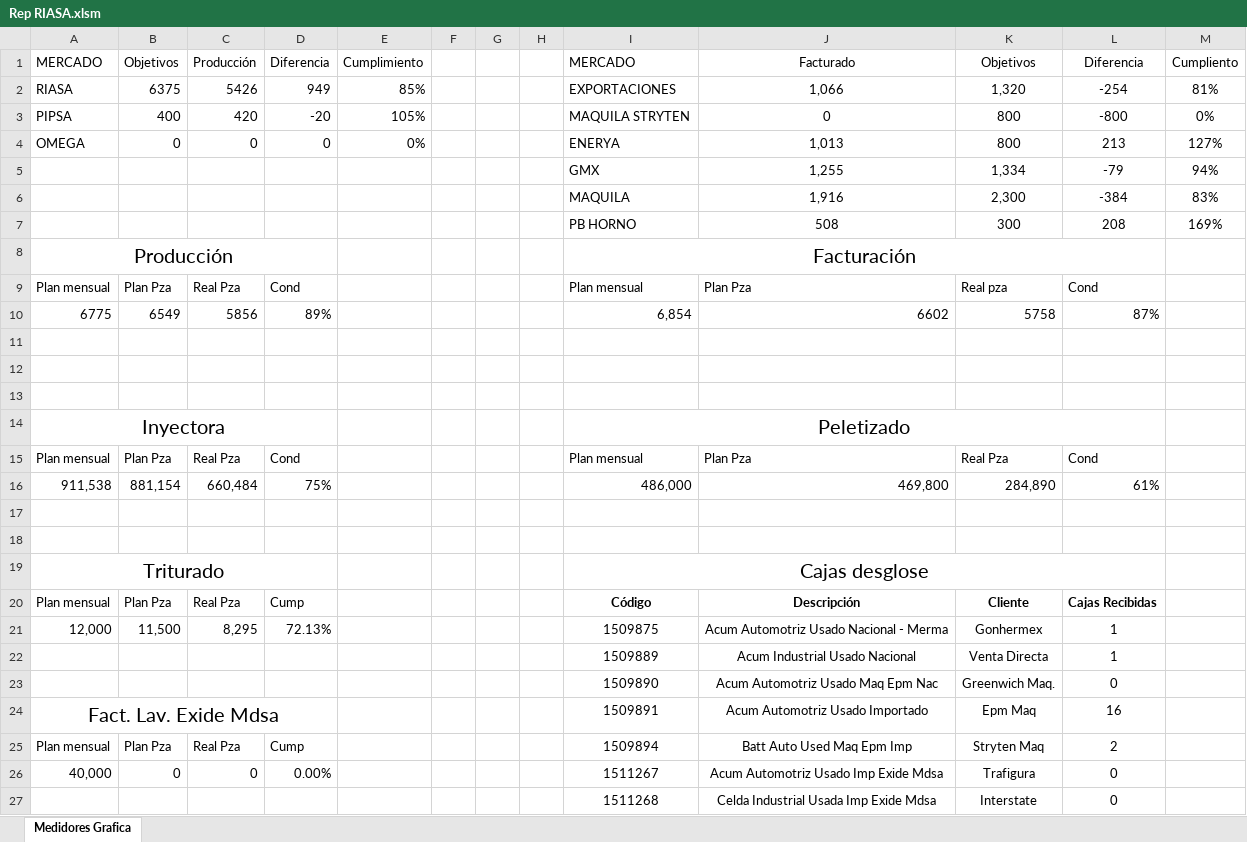
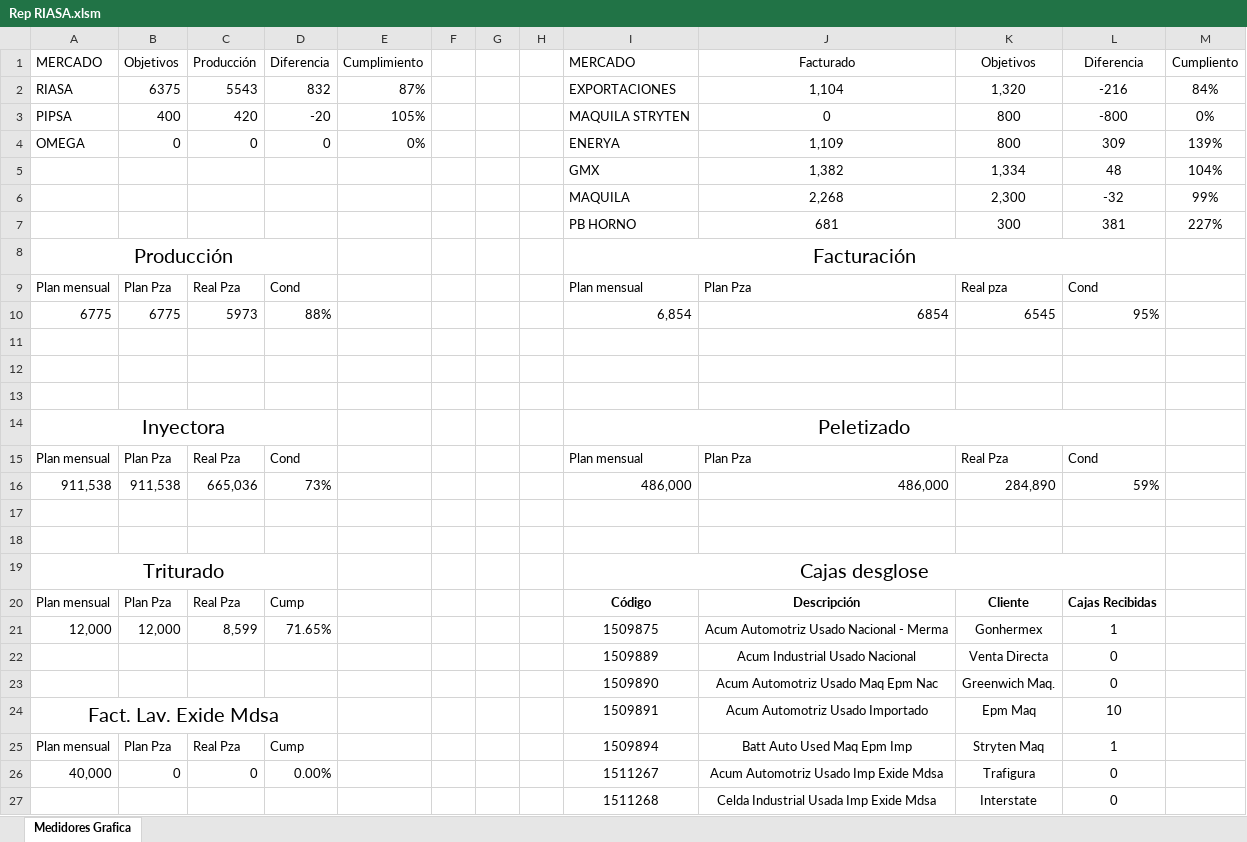
Before and after one commit to Dieg00702/RIASA-Dashboard, an Excel workbook: Rep RIASA.xlsm, sheet Medidores Grafica, drawn as a sheet; only a part is shown; values as stored, in another font and other column widths than the file's, no borders; charts and pictures and table styles not drawn; removed rows and columns are numbered as before the commit, all else as after; the diff names each change by its address in the sheet, - before the commit and + after, or states it on an @@ line.

Commit message:
Add files via upload

```diff
--- a/Rep RIASA.xlsm (sheet Medidores Grafica)
+++ b/Rep RIASA.xlsm (sheet Medidores Grafica)
-C2: 5426
+C2: 5543
-D2: 949
+D2: 832
-E2: 85%
+E2: 87%
-J2: 1,066
+J2: 1,104
-L2: -254
+L2: -216
-M2: 81%
+M2: 84%
-J4: 1,013
+J4: 1,109
-L4: 213
+L4: 309
-M4: 127%
+M4: 139%
-row 5:  |  |  |  |  |  |  |  | GMX | 1,255 | 1,334 | -79 | 94%
-row 6:  |  |  |  |  |  |  |  | MAQUILA | 1,916 | 2,300 | -384 | 83%
-row 7:  |  |  |  |  |  |  |  | PB HORNO | 508 | 300 | 208 | 169%
+row 5:  |  |  |  |  |  |  |  | GMX | 1,382 | 1,334 | 48 | 104%
+row 6:  |  |  |  |  |  |  |  | MAQUILA | 2,268 | 2,300 | -32 | 99%
+row 7:  |  |  |  |  |  |  |  | PB HORNO | 681 | 300 | 381 | 227%
-row 10: 6775 | 6549 | 5856 | 89% |  |  |  |  | 6,854 | 6602 | 5758 | 87%
+row 10: 6775 | 6775 | 5973 | 88% |  |  |  |  | 6,854 | 6854 | 6545 | 95%
-B16: 881,154
+B16: 911,538
-C16: 660,484
+C16: 665,036
-D16: 75%
+D16: 73%
-J16: 469,800
+J16: 486,000
-L16: 61%
+L16: 59%
-B21: 11,500
+B21: 12,000
-C21: 8,295
+C21: 8,599
-D21: 72.13%
+D21: 71.65%
-L22: 1
+L22: 0
-L24: 16
+L24: 10
-L25: 2
+L25: 1
```
